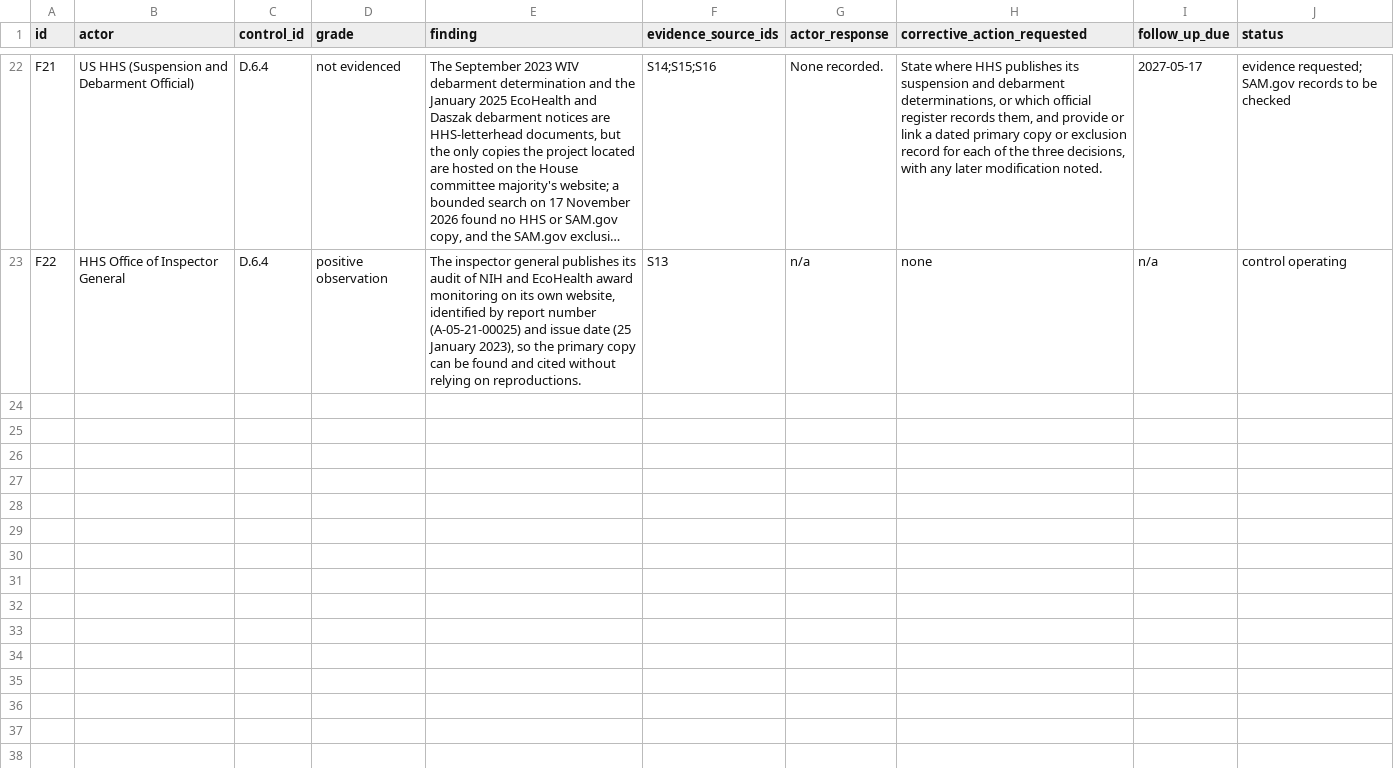
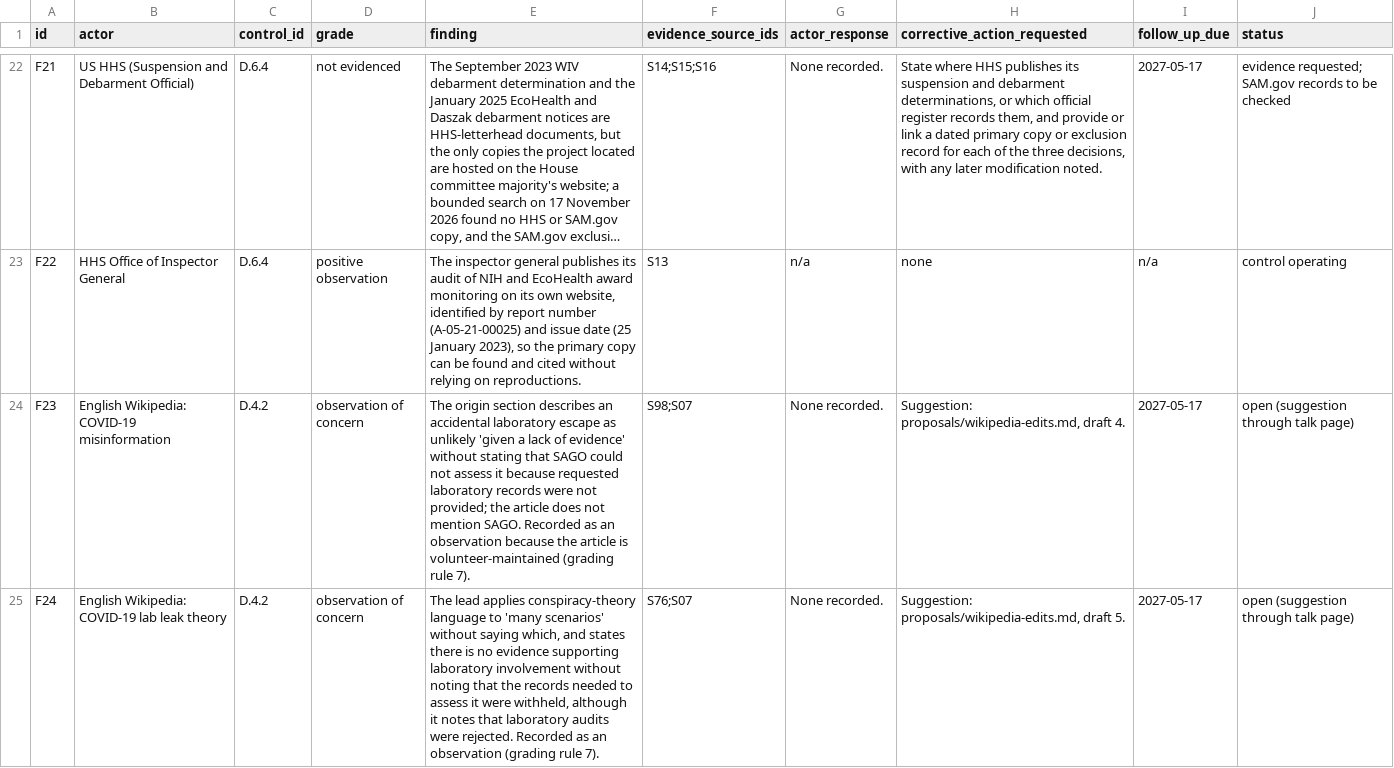
Before and after one commit to michielbdejong/wuhan-transparency-project, a CSV file: cases/covid-origins/findings.csv, drawn as a sheet; only a part is shown, gaps mark what is left out; long unchanged cells end in …; the diff covers the shown part only.

```diff
--- a/cases/covid-origins/findings.csv
+++ b/cases/covid-origins/findings.csv
@@ -23 +23,3 @@
 "F22","HHS Office of Inspector General","D.6.4","positive observation","The inspector general publishes its audit of NIH and EcoHealth award monitoring on its own website, identified by report number (A-05-21-00025) and issue date (25 January 2023), so the primary copy can be found and cited without relying on reproductions.","S13","n/a","none","n/a","control operating"
+"F23","English Wikipedia: COVID-19 misinformation","D.4.2","observation of concern","The origin section describes an accidental laboratory escape as unlikely 'given a lack of evidence' without stating that SAGO could not assess it because requested laboratory records were not provided; the article does not mention SAGO. Recorded as an observation because the article is volunteer-maintained (grading rule 7).","S98;S07","None recorded.","Suggestion: proposals/wikipedia-edits.md, draft 4.","2027-05-17","open (suggestion through talk page)"
+"F24","English Wikipedia: COVID-19 lab leak theory","D.4.2","observation of concern","The lead applies conspiracy-theory language to 'many scenarios' without saying which, and states there is no evidence supporting laboratory involvement without noting that the records needed to assess it were withheld, although it notes that laboratory audits were rejected. Recorded as an observation (grading rule 7).","S76;S07","None recorded.","Suggestion: proposals/wikipedia-edits.md, draft 5.","2027-05-17","open (suggestion through talk page)"
```
Also changed, not shown: 2 added rows elsewhere in this file, data/claims.csv, 6 other files.
